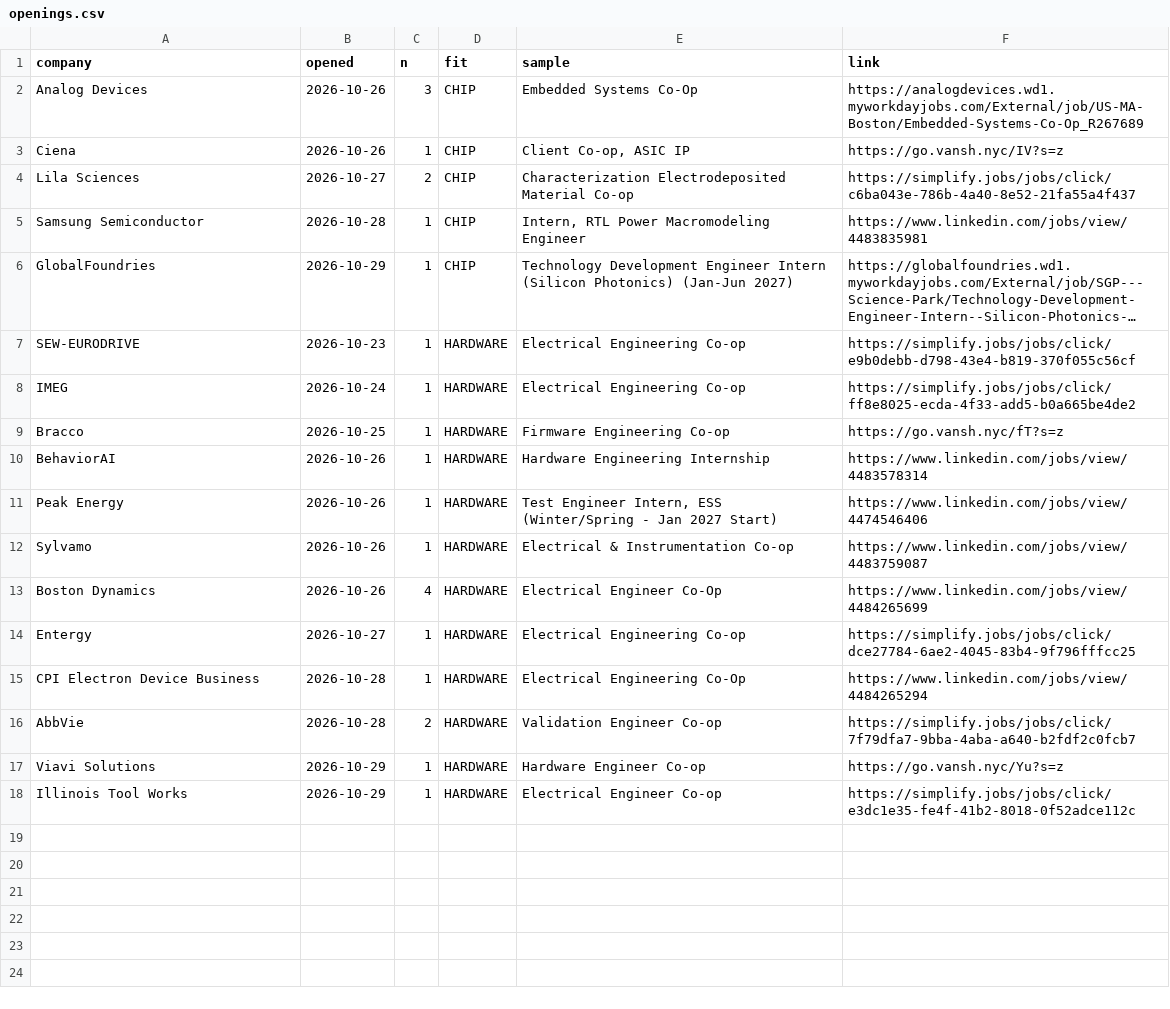
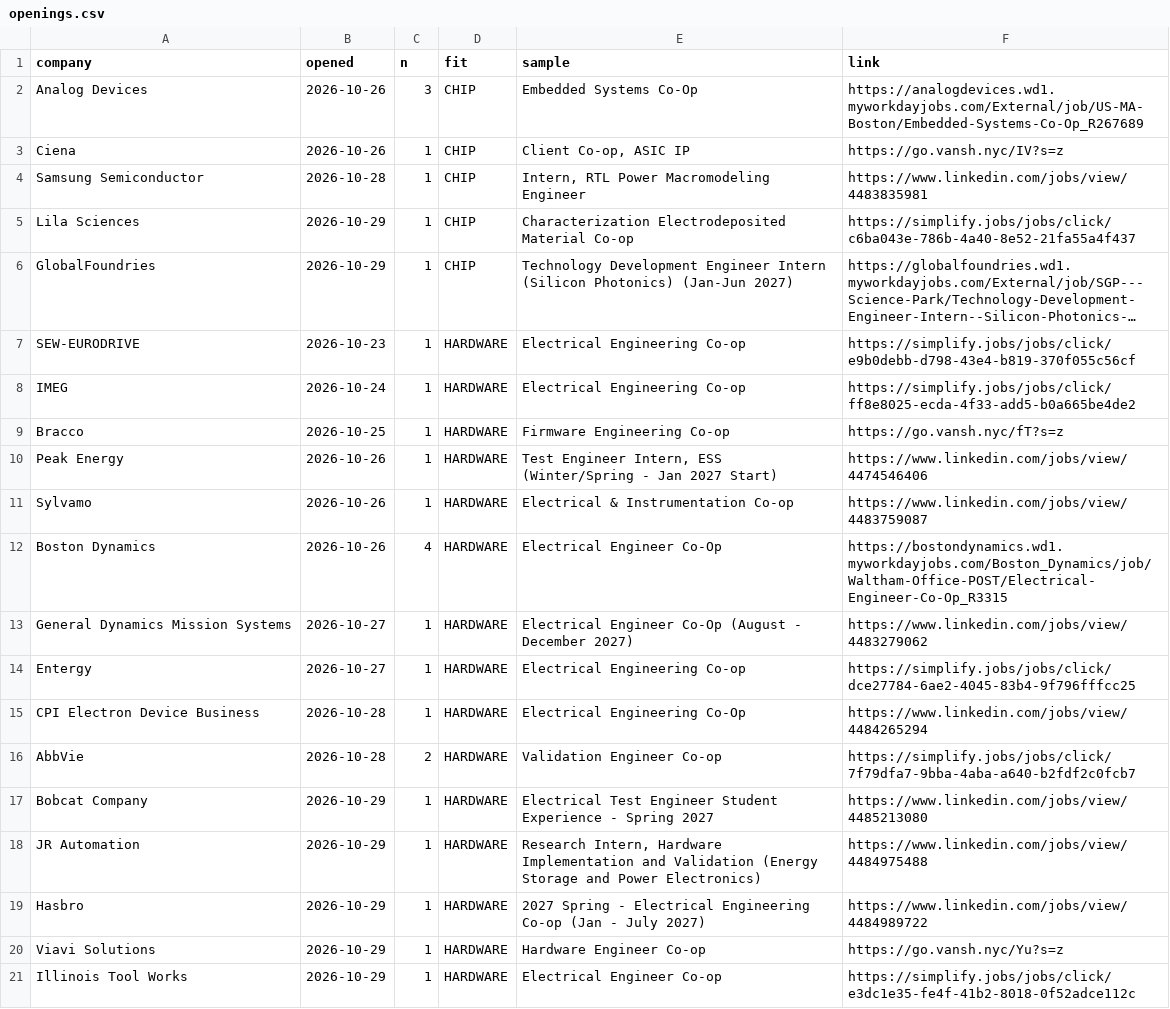
Before and after one commit to hrisheekmust-blip/coop-scraper, a CSV file: data/openings.csv, drawn as a sheet; long unchanged cells end in …; removed rows and columns are numbered as before the commit, all else as after; the diff names each change by its address in the sheet, - before the commit and + after, or states it on an @@ line.

```diff
--- a/data/openings.csv
+++ b/data/openings.csv
-row 4: Lila Sciences | 2026-10-27 | 2 | CHIP | Characterization Electrodeposited Material Co-op | https://simplify.jobs/jobs/click/c6ba043e-786b-4a40-8e52-21fa55a4f437
+row 5: Lila Sciences | 2026-10-29 | 1 | CHIP | Characterization Electrodeposited Material Co-op | https://simplify.jobs/jobs/click/c6ba043e-786b-4a40-8e52-21fa55a4f437
-row 10: BehaviorAI | 2026-10-26 | 1 | HARDWARE | Hardware Engineering Internship | https://www.linkedin.com/jobs/view/4483578314
-F12 (link): https://www.linkedin.com/jobs/view/4484265699
+F12 (link): https://bostondynamics.wd1.myworkdayjobs.com/Boston_Dynamics/job/Waltham-Office-POST/Electrical-Engineer-Co-Op_R3315
+row 13: General Dynamics Mission Systems | 2026-10-27 | 1 | HARDWARE | Electrical Engineer Co-Op (August - December 2027) | https://www.linkedin.com/jobs/view/4483279062
+row 17: Bobcat Company | 2026-10-29 | 1 | HARDWARE | Electrical Test Engineer Student Experience - Spring 2027 | https://www.linkedin.com/jobs/view/4485213080
+row 18: JR Automation | 2026-10-29 | 1 | HARDWARE | Research Intern, Hardware Implementation and Validation (Energy Storage and Power Electronics) | https://www.linkedin.com/jobs/view/4484975488
+row 19: Hasbro | 2026-10-29 | 1 | HARDWARE | 2027 Spring - Electrical Engineering Co-op (Jan - July 2027) | https://www.linkedin.com/jobs/view/4484989722
```
Also changed, not shown: data/sheet.csv, data/tracker.csv, 12 other files.
